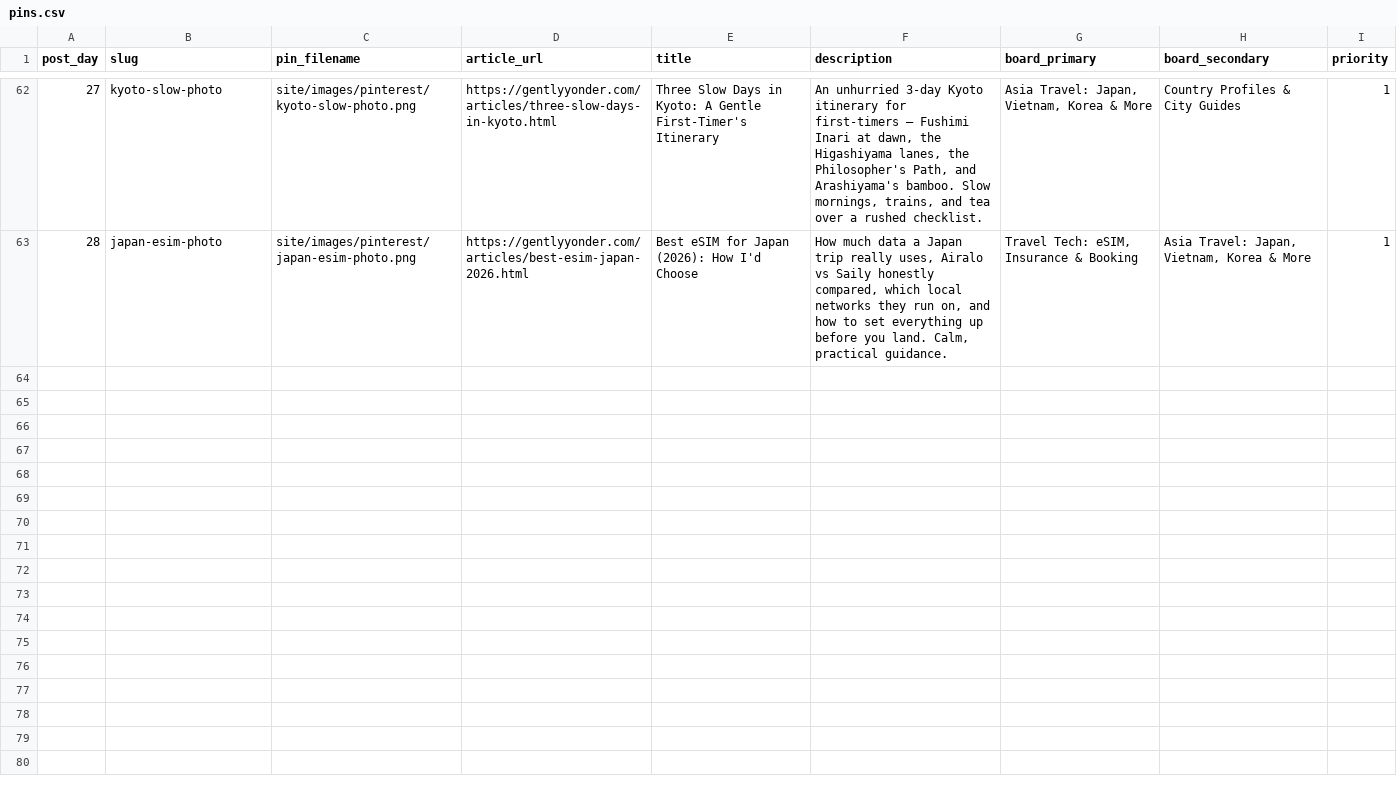
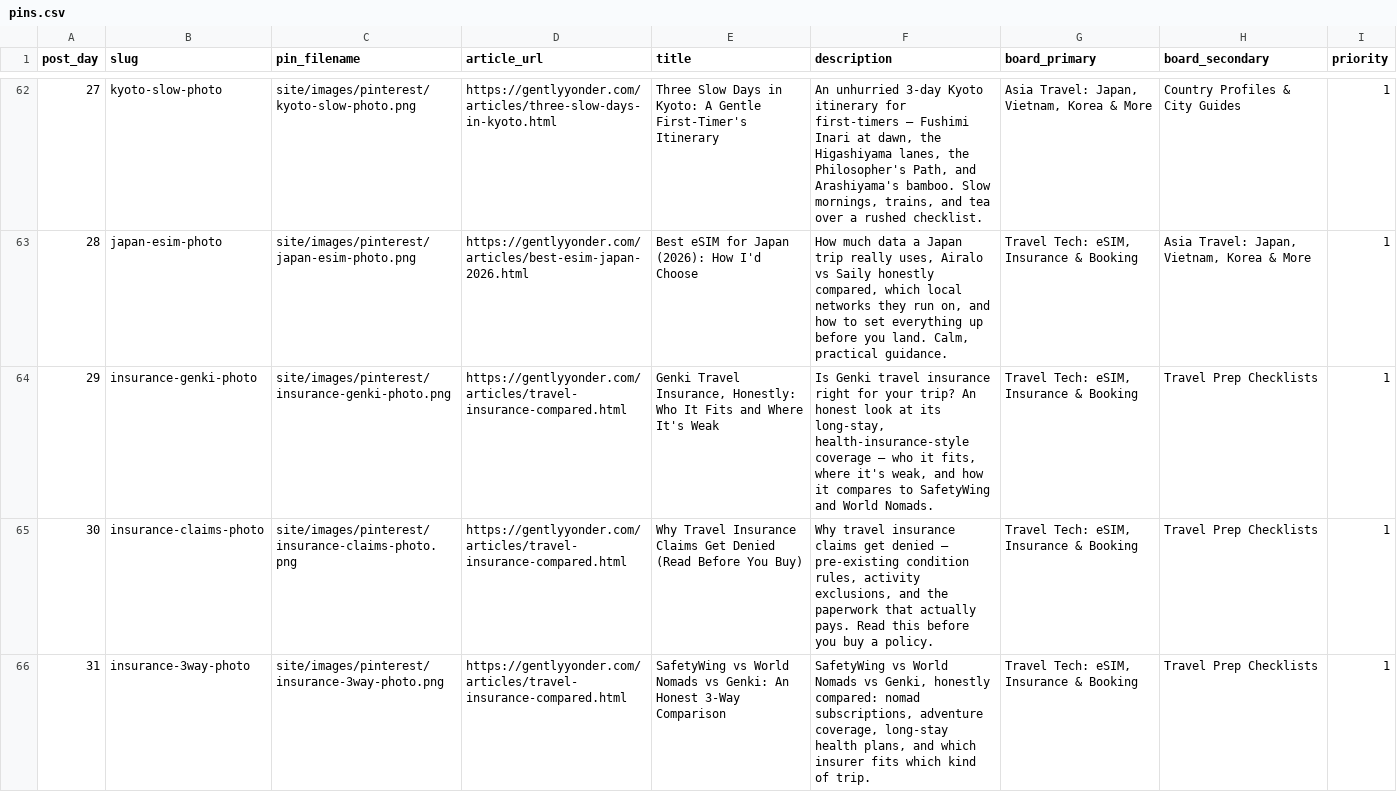
Before and after one commit to KYtripleS/travel-now-agent, a CSV file: marketing/pinterest_kit/pins.csv, drawn as a sheet; only a part is shown, gaps mark what is left out; the diff covers the shown part only; the diff names each change by its address in the sheet, - before the commit and + after, or states it on an @@ line.

```diff
--- a/marketing/pinterest_kit/pins.csv
+++ b/marketing/pinterest_kit/pins.csv
+row 64: 29 | insurance-genki-photo | site/images/pinterest/insurance-genki-photo.png | https://gentlyyonder.com/articles/travel-insurance-compared.html | Genki Travel Insurance, Honestly: Who It Fits and Where It's Weak | Is Genki travel insurance right for your trip? An honest look at its long-stay, health-insurance-style coverage — who it fits, where it's weak, and how it compares to SafetyWing and World Nomads. | Travel Tech: eSIM, Insurance & Booking | Travel Prep Checklists | 1
+row 65: 30 | insurance-claims-photo | site/images/pinterest/insurance-claims-photo.png | https://gentlyyonder.com/articles/travel-insurance-compared.html | Why Travel Insurance Claims Get Denied (Read Before You Buy) | Why travel insurance claims get denied — pre-existing condition rules, activity exclusions, and the paperwork that actually pays. Read this before you buy a policy. | Travel Tech: eSIM, Insurance & Booking | Travel Prep Checklists | 1
+row 66: 31 | insurance-3way-photo | site/images/pinterest/insurance-3way-photo.png | https://gentlyyonder.com/articles/travel-insurance-compared.html | SafetyWing vs World Nomads vs Genki: An Honest 3-Way Comparison | SafetyWing vs World Nomads vs Genki, honestly compared: nomad subscriptions, adventure coverage, long-stay health plans, and which insurer fits which kind of trip. | Travel Tech: eSIM, Insurance & Booking | Travel Prep Checklists | 1
```
Also changed, not shown: 6 added rows elsewhere in this file, 38 other files.
